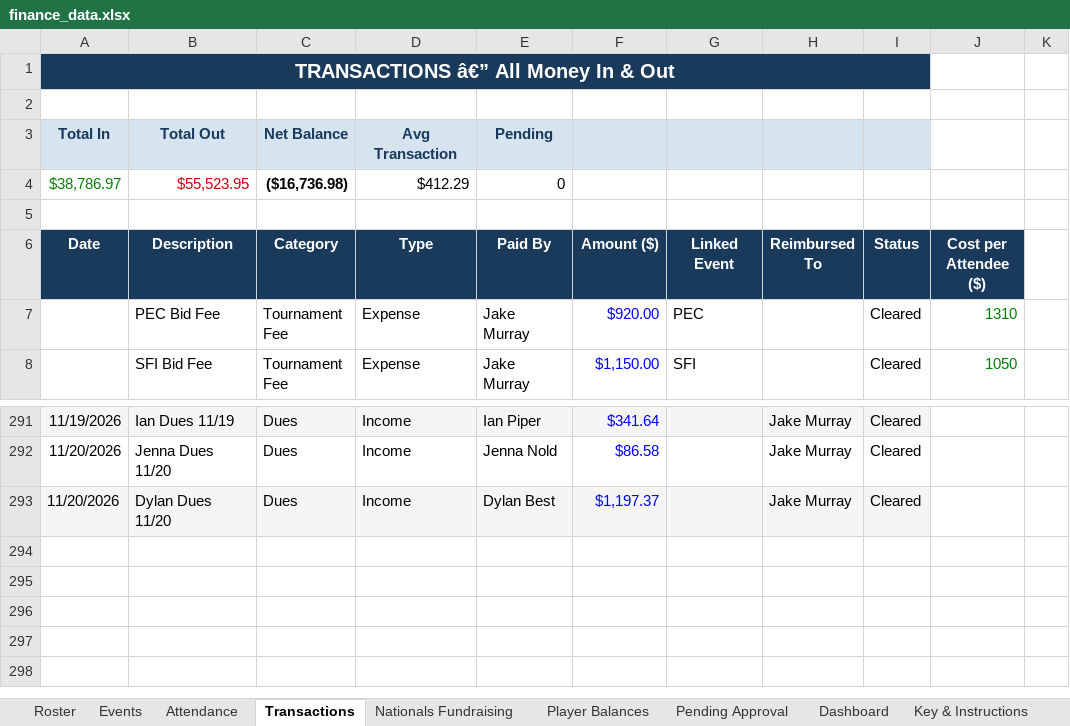
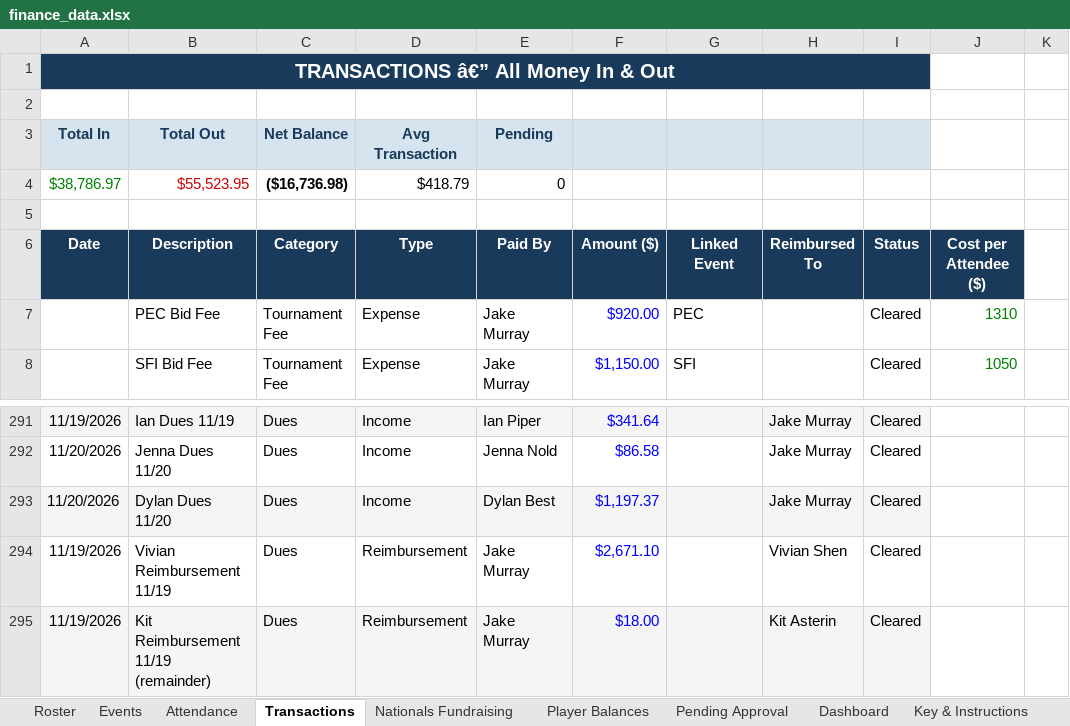
Before and after one commit to jakepmurray/port-finances-26, an Excel workbook: finance_data.xlsx, sheet Transactions, drawn as a sheet; only a part is shown, gaps mark what is left out; values as stored, in another font and other column widths than the file's, no borders; charts and pictures not drawn; the diff names each change by its address in the sheet, - before the commit and + after, or states it on an @@ line.

Commit message:
Log Vivian and Kit remainder reimbursements 11/19

```diff
--- a/finance_data.xlsx (sheet Transactions)
+++ b/finance_data.xlsx (sheet Transactions)
-D4 (Type): $412.29
+D4 (Type): $418.79
+row 294: 11/19/2026 | Vivian Reimbursement 11/19 | Dues | Reimbursement | Jake Murray | $2,671.10 |  | Vivian Shen | Cleared
+row 295: 11/19/2026 | Kit Reimbursement 11/19 (remainder) | Dues | Reimbursement | Jake Murray | $18.00 |  | Kit Asterin | Cleared
```
Also changed, not shown: sheet Player Balances.
